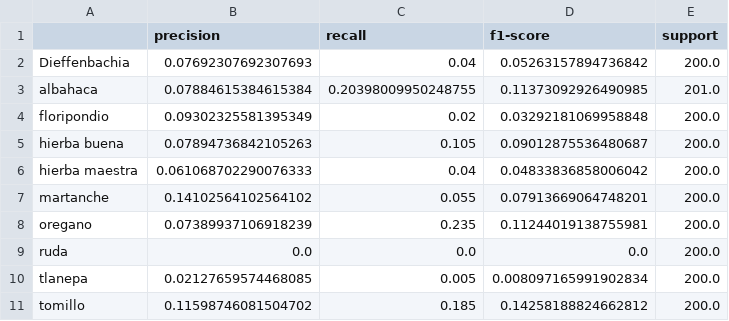
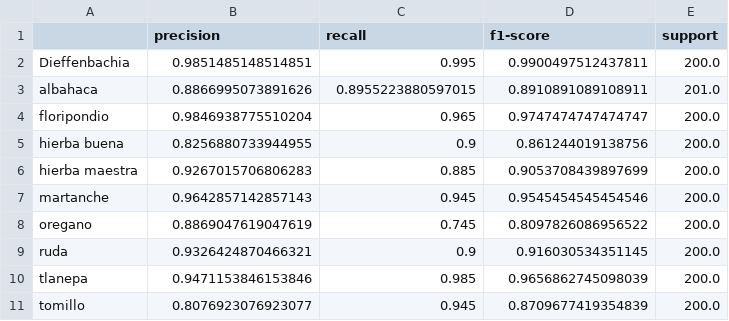
Before and after one commit to Matador108117/ImageModelTFandPythorch, a CSV file: results/efficientnetv2_m_classification_report.csv, drawn as a sheet; only a part is shown; the diff covers the shown part only.

```diff
--- a/results/efficientnetv2_m_classification_report.csv
+++ b/results/efficientnetv2_m_classification_report.csv
@@ -1,11 +1,11 @@
 ,precision,recall,f1-score,support
-Dieffenbachia,0.07692307692307693,0.04,0.05263157894736842,200.0
-albahaca,0.07884615384615384,0.20398009950248755,0.11373092926490985,201.0
-floripondio,0.09302325581395349,0.02,0.03292181069958848,200.0
-hierba buena,0.07894736842105263,0.105,0.09012875536480687,200.0
-hierba maestra,0.061068702290076333,0.04,0.04833836858006042,200.0
-martanche,0.14102564102564102,0.055,0.07913669064748201,200.0
-oregano,0.07389937106918239,0.235,0.11244019138755981,200.0
-ruda,0.0,0.0,0.0,200.0
-tlanepa,0.02127659574468085,0.005,0.008097165991902834,200.0
-tomillo,0.11598746081504702,0.185,0.14258188824662812,200.0
+Dieffenbachia,0.9851485148514851,0.995,0.9900497512437811,200.0
+albahaca,0.8866995073891626,0.8955223880597015,0.8910891089108911,201.0
+floripondio,0.9846938775510204,0.965,0.9747474747474747,200.0
+hierba buena,0.8256880733944955,0.9,0.861244019138756,200.0
+hierba maestra,0.9267015706806283,0.885,0.9053708439897699,200.0
+martanche,0.9642857142857143,0.945,0.9545454545454546,200.0
+oregano,0.8869047619047619,0.745,0.8097826086956522,200.0
+ruda,0.9326424870466321,0.9,0.916030534351145,200.0
+tlanepa,0.9471153846153846,0.985,0.9656862745098039,200.0
+tomillo,0.8076923076923077,0.945,0.8709677419354839,200.0
```
Also changed, not shown: 16 edited cells elsewhere in this file, results/comparison_metrics.csv, results/efficientnetv2_m_auc_per_class.csv, 13 other files.
